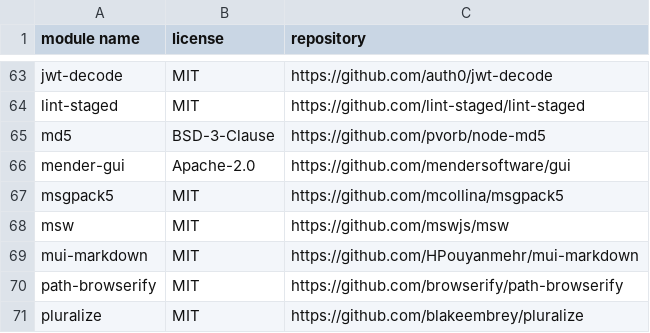
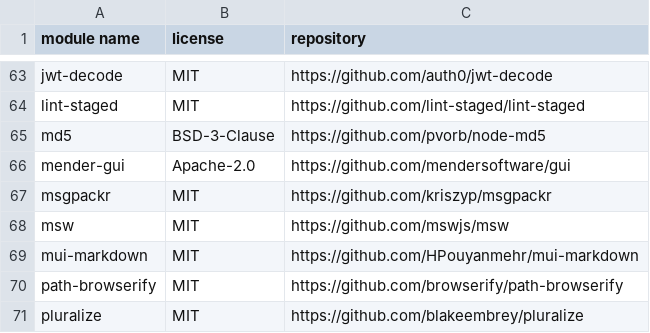
Before and after one commit to mendersoftware/mender-server, a CSV file: frontend/directDependencies.csv, drawn as a sheet; only a part is shown, gaps mark what is left out.

```diff
--- a/frontend/directDependencies.csv
+++ b/frontend/directDependencies.csv
@@ -66,3 +66,3 @@
 "mender-gui","Apache-2.0","https://github.com/mendersoftware/gui"
-"msgpack5","MIT","https://github.com/mcollina/msgpack5"
+"msgpackr","MIT","https://github.com/kriszyp/msgpackr"
 "msw","MIT","https://github.com/mswjs/msw"
```
Also changed, not shown: 3 other files.
